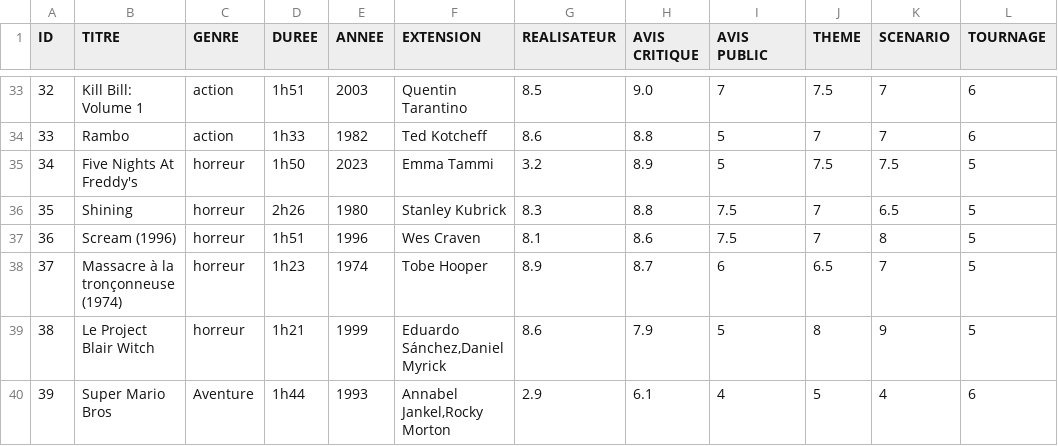
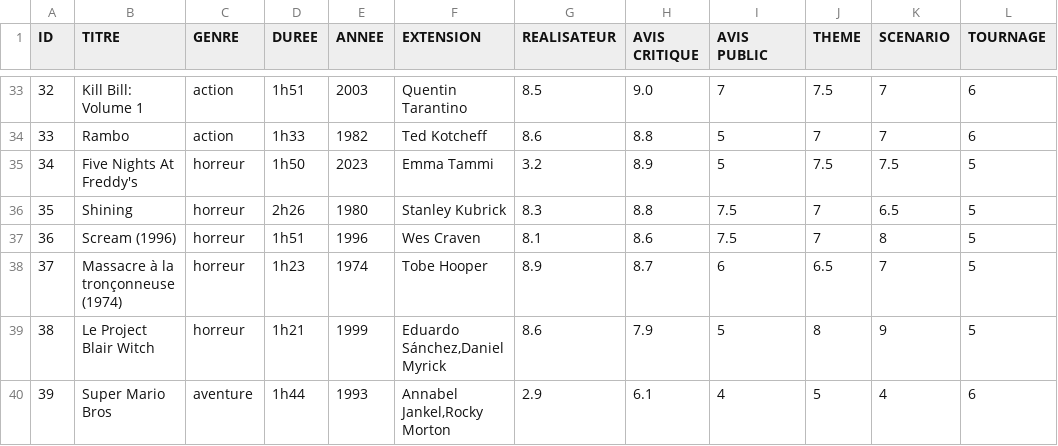
Before and after one commit to spoiltothe/projet-biblio-film-etc-, a CSV file: test.csv, drawn as a sheet; only a part is shown, gaps mark what is left out; the diff names each change by its address in the sheet, - before the commit and + after, or states it on an @@ line.

Commit message:
Add files via upload
Modèle java, correction de quelques problèmes et ajout des tests pour les classes

```diff
--- a/test.csv
+++ b/test.csv
-C40 (GENRE): Aventure
+C40 (GENRE): aventure
```
Also changed, not shown: 5 other files.
